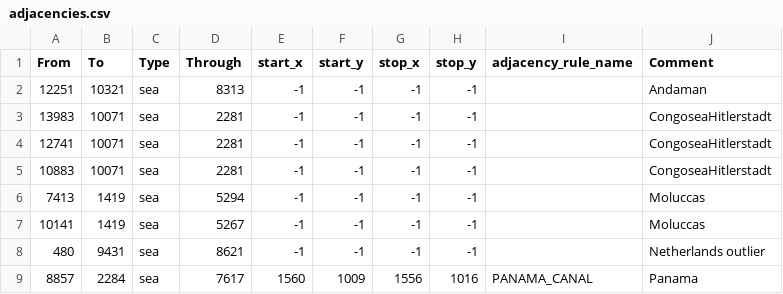
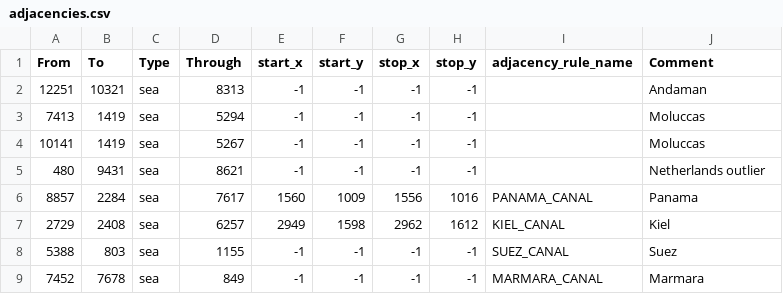
Before and after one commit to karmaisblackandbluepilled/TNO-CHAN-REDUX, a CSV file: map/adjacencies.csv, drawn as a sheet; only a part is shown; the shorter side is filled out with more unchanged rows.

```diff
--- a/map/adjacencies.csv
+++ b/map/adjacencies.csv
@@ -2,5 +2,2 @@ From;To;Type;Through;start_x;start_y;stop_x;stop_y;adjacency_rule_name;Comment
 12251;10321;sea;8313;-1;-1;-1;-1;;Andaman
-13983;10071;sea;2281;-1;-1;-1;-1;;CongoseaHitlerstadt
-12741;10071;sea;2281;-1;-1;-1;-1;;CongoseaHitlerstadt
-10883;10071;sea;2281;-1;-1;-1;-1;;CongoseaHitlerstadt
 7413;1419;sea;5294;-1;-1;-1;-1;;Moluccas
```
Also changed, not shown: map/definition.csv, 51 other files.
